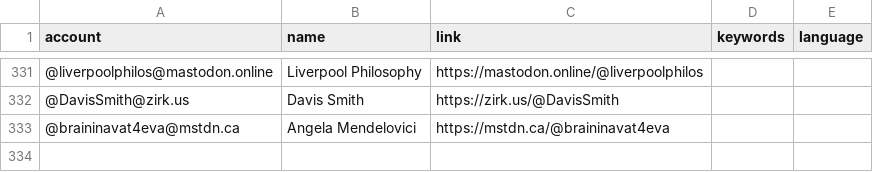
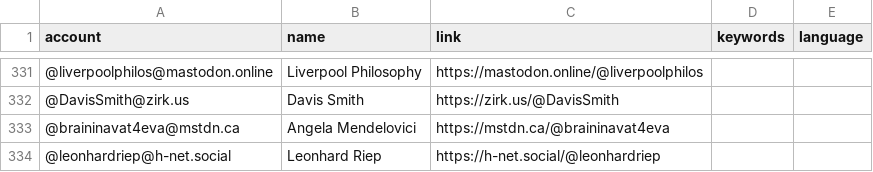
Before and after one commit to eyssette/Mastodon-Philosophy, a CSV file: resources/users.csv, drawn as a sheet; only a part is shown, gaps mark what is left out.

Commit message:
Update users.csv

```diff
--- a/resources/users.csv
+++ b/resources/users.csv
@@ -333 +333,2 @@ account,name,link,keywords,language
 @braininavat4eva@mstdn.ca,Angela Mendelovici,https://mstdn.ca/@braininavat4eva
+@leonhardriep@h-net.social,Leonhard Riep,https://h-net.social/@leonhardriep
```
